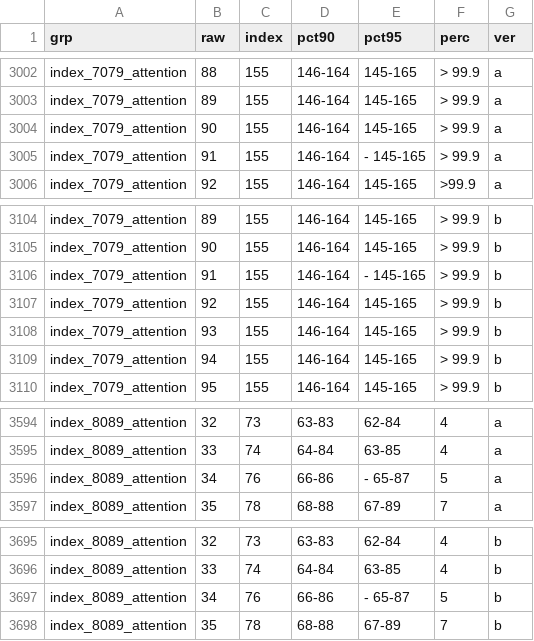
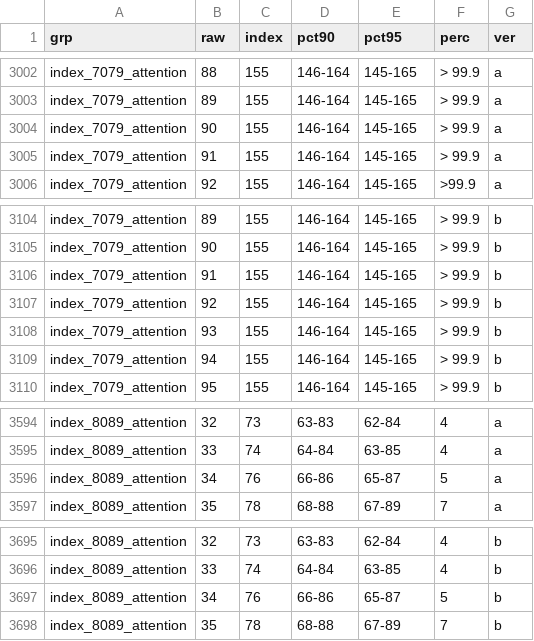
Before and after one commit to agdamsbo/ENIGMAtrial_R, a CSV file: data/index.csv, drawn as a sheet; only a part is shown, gaps mark what is left out.

Commit message:
minor clean up

```diff
--- a/data/index.csv
+++ b/data/index.csv
@@ -3004,3 +3004,3 @@
 "index_7079_attention","90",155,"146-164","145-165","> 99.9","a"
-"index_7079_attention","91",155,"146-164","- 145-165","> 99.9","a"
+"index_7079_attention","91",155,"146-164","145-165","> 99.9","a"
 "index_7079_attention","92",155,"146-164","145-165",">99.9","a"
@@ -3105,3 +3105,3 @@
 "index_7079_attention","90",155,"146-164","145-165","> 99.9","b"
-"index_7079_attention","91",155,"146-164","- 145-165","> 99.9","b"
+"index_7079_attention","91",155,"146-164","145-165","> 99.9","b"
 "index_7079_attention","92",155,"146-164","145-165","> 99.9","b"
@@ -3595,3 +3595,3 @@
 "index_8089_attention","33",74,"64-84","63-85","4","a"
-"index_8089_attention","34",76,"66-86","- 65-87","5","a"
+"index_8089_attention","34",76,"66-86","65-87","5","a"
 "index_8089_attention","35",78,"68-88","67-89","7","a"
@@ -3696,3 +3696,3 @@
 "index_8089_attention","33",74,"64-84","63-85","4","b"
-"index_8089_attention","34",76,"66-86","- 65-87","5","b"
+"index_8089_attention","34",76,"66-86","65-87","5","b"
 "index_8089_attention","35",78,"68-88","67-89","7","b"
```
